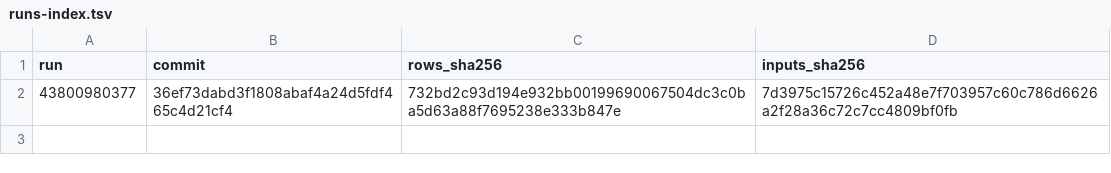
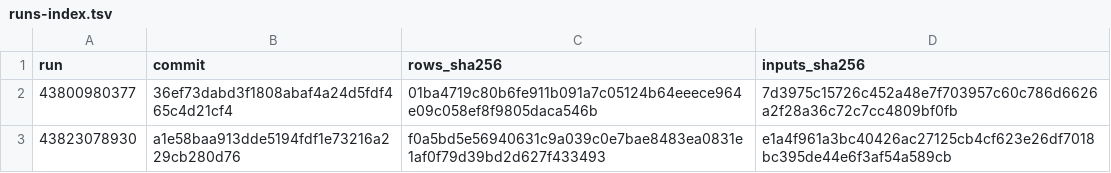
Before and after one commit to toollyst/wick, a TSV file: docs/evidence/runs-index.tsv, drawn as a sheet.

```diff
--- a/docs/evidence/runs-index.tsv
+++ b/docs/evidence/runs-index.tsv
@@ -1,2 +1,3 @@
 run	commit	rows_sha256	inputs_sha256
-43800980377	36ef73dabd3f1808abaf4a24d5fdf465c4d21cf4	732bd2c93d194e932bb00199690067504dc3c0ba5d63a88f7695238e333b847e	7d3975c15726c452a48e7f703957c60c786d6626a2f28a36c72c7cc4809bf0fb
+43800980377	36ef73dabd3f1808abaf4a24d5fdf465c4d21cf4	01ba4719c80b6fe911b091a7c05124b64eeece964e09c058ef8f9805daca546b	7d3975c15726c452a48e7f703957c60c786d6626a2f28a36c72c7cc4809bf0fb
+43823078930	a1e58baa913dde5194fdf1e73216a229cb280d76	f0a5bd5e56940631c9a039c0e7bae8483ea0831e1af0f79d39bd2d627f433493	e1a4f961a3bc40426ac27125cb4cf623e26df7018bc395de44e6f3af54a589cb
```
Also changed, not shown: 5 other files.
